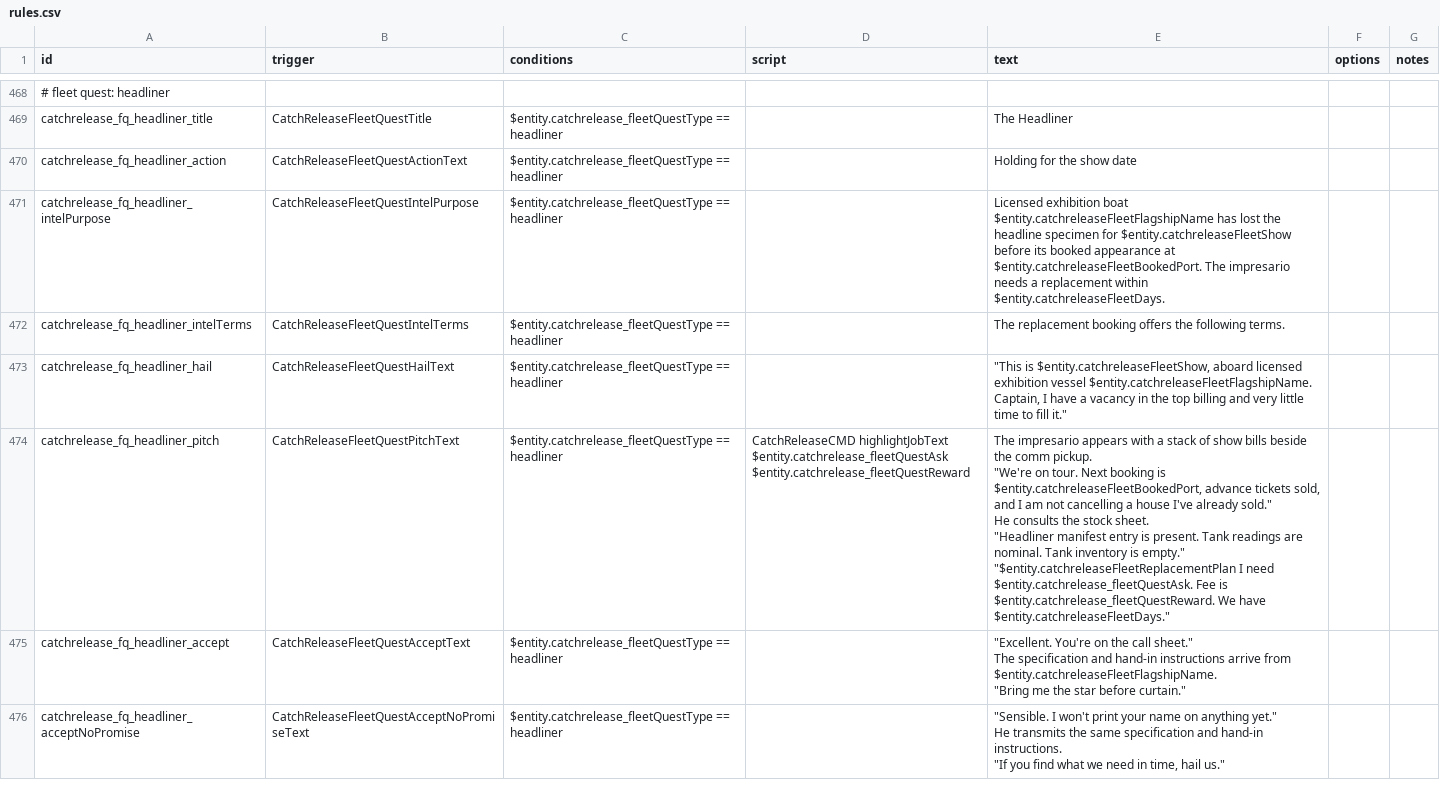
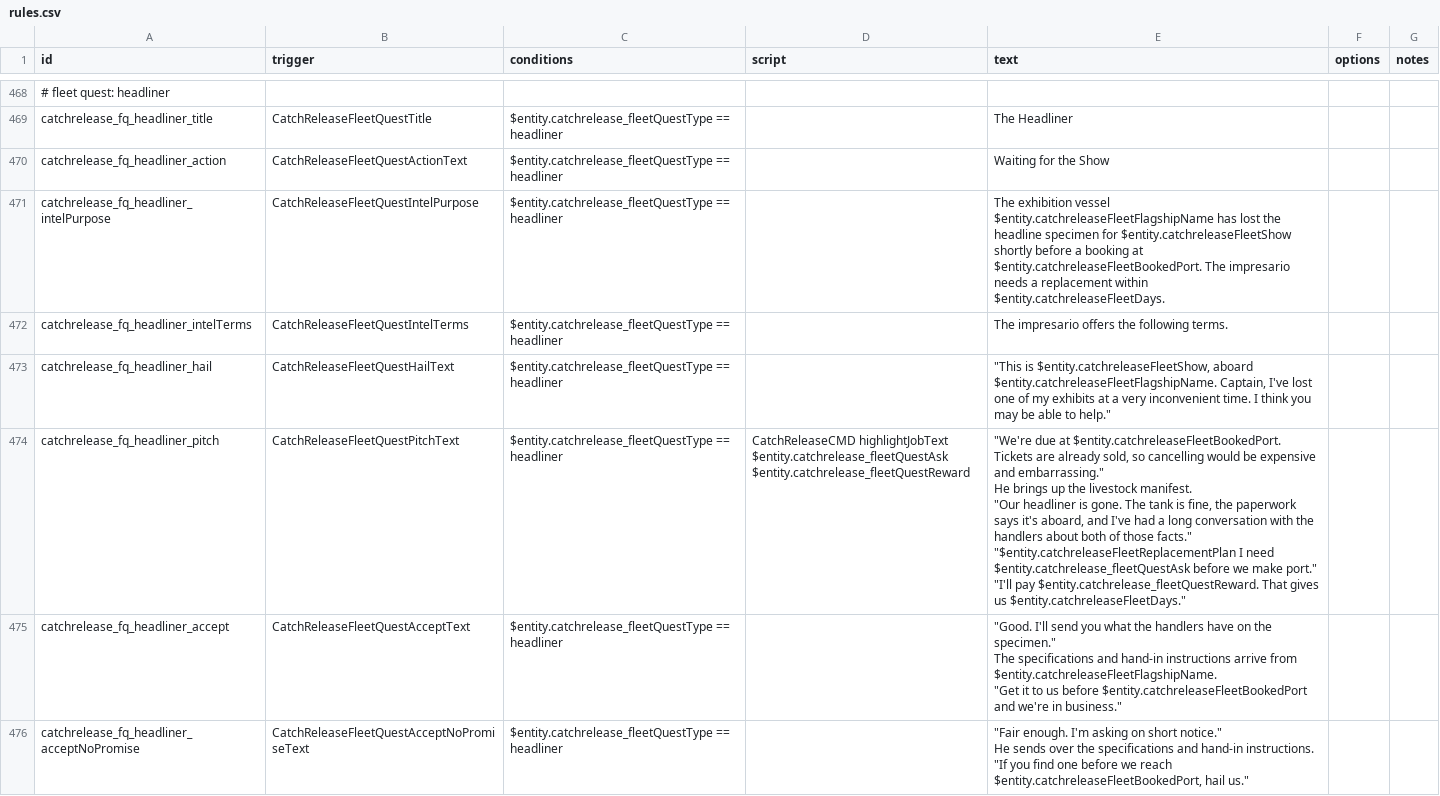
Before and after one commit to SirHartley/Catch.Release, a CSV file: data/campaign/rules.csv, drawn as a sheet; only a part is shown, gaps mark what is left out; ↵ is a line break in a cell; the diff covers the shown part only; the diff names each change by its address in the sheet, - before the commit and + after, or states it on an @@ line.

```diff
--- a/data/campaign/rules.csv
+++ b/data/campaign/rules.csv
-E470 (text): Holding for the show date
+E470 (text): Waiting for the Show
-E471 (text): Licensed exhibition boat $entity.catchreleaseFleetFlagshipName has lost the headline specimen for $entity.catchreleaseFleetShow before its booked appearance at $entity.catchreleaseFleetBookedPort.…
+E471 (text): The exhibition vessel $entity.catchreleaseFleetFlagshipName has lost the headline specimen for $entity.catchreleaseFleetShow shortly before a booking at $entity.catchreleaseFleetBookedPort.…
-E472 (text): The replacement booking offers the…
+E472 (text): The impresario offers the…
-E473 (text): …$entity.catchreleaseFleetShow, aboard licensed exhibition vessel $entity.catchreleaseFleetFlagshipName. Captain, I have a vacancy in the top billing and very little time to fill it."
+E473 (text): …$entity.catchreleaseFleetShow, aboard $entity.catchreleaseFleetFlagshipName. Captain, I've lost one of my exhibits at a very inconvenient time. I think you may be able to help."
-E474 (text): The impresario appears with a stack of show bills beside the comm pickup. ↵ "We're on tour. Next booking is $entity.catchreleaseFleetBookedPort, advance tickets sold, and I am not cancelling a house I've already sold." ↵ He consults the stock sheet. ↵ "Headliner manifest entry is present. Tank readings are nominal. Tank inventory is empty." ↵ "$entity.catchreleaseFleetReplacementPlan I need $entity.catchrelease_fleetQuestAsk. Fee is $entity.catchrelease_fleetQuestReward. We have $entity.catchreleaseFleetDays."
+E474 (text): "We're due at $entity.catchreleaseFleetBookedPort. Tickets are already sold, so cancelling would be expensive and embarrassing." ↵ He brings up the livestock manifest. ↵ "Our headliner is gone. The tank is fine, the paperwork says it's aboard, and I've had a long conversation with the handlers about both of those facts." ↵ "$entity.catchreleaseFleetReplacementPlan I need $entity.catchrelease_fleetQuestAsk before we make port." ↵ "I'll pay $entity.catchrelease_fleetQuestReward. That gives us $entity.catchreleaseFleetDays."
-E475 (text): "Excellent. You're on the call sheet." ↵ The specification and hand-in instructions arrive from $entity.catchreleaseFleetFlagshipName. ↵ "Bring me the star before curtain."
+E475 (text): "Good. I'll send you what the handlers have on the specimen." ↵ The specifications and hand-in instructions arrive from $entity.catchreleaseFleetFlagshipName. ↵ "Get it to us before $entity.catchreleaseFleetBookedPort and we're in business."
-E476 (text): "Sensible. I won't print your name on anything yet." ↵ He transmits the same specification and hand-in instructions. ↵ "If you find what we need in time, hail us."
+E476 (text): "Fair enough. I'm asking on short notice." ↵ He sends over the specifications and hand-in instructions. ↵ "If you find one before we reach $entity.catchreleaseFleetBookedPort, hail us."
```
Also changed, not shown: 106 edited cells elsewhere in this file, 2 other files.
